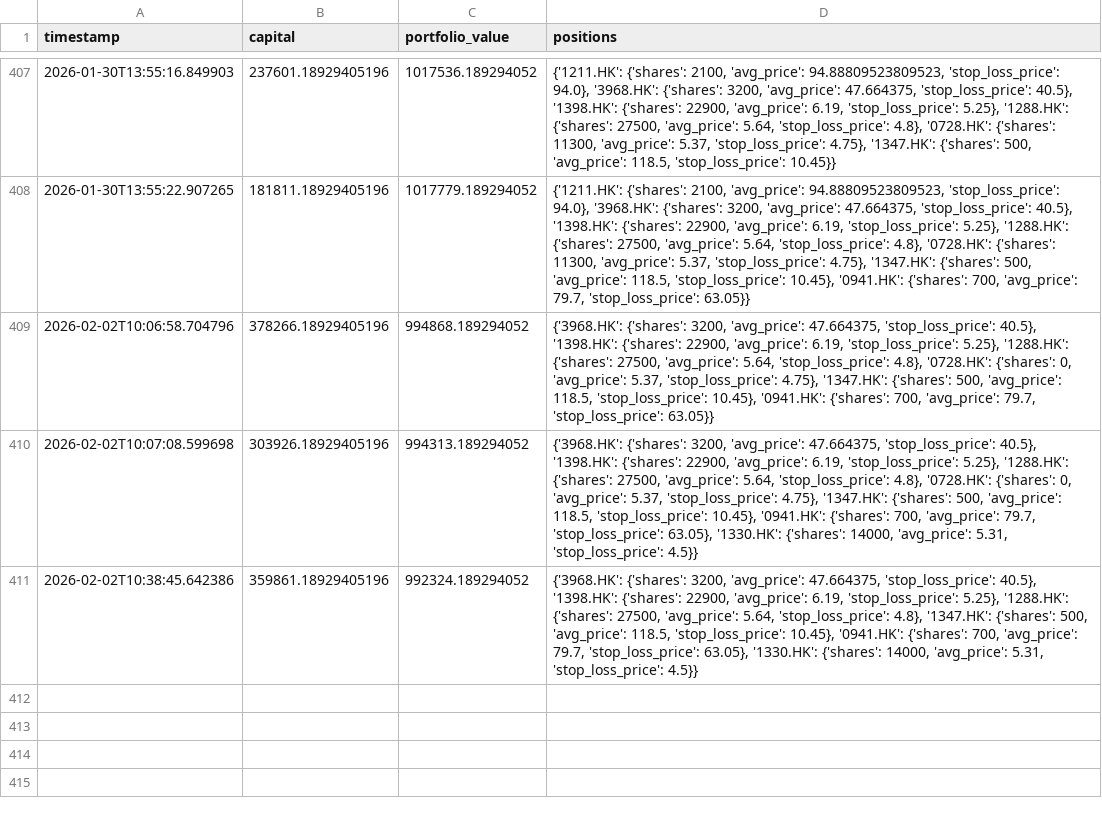
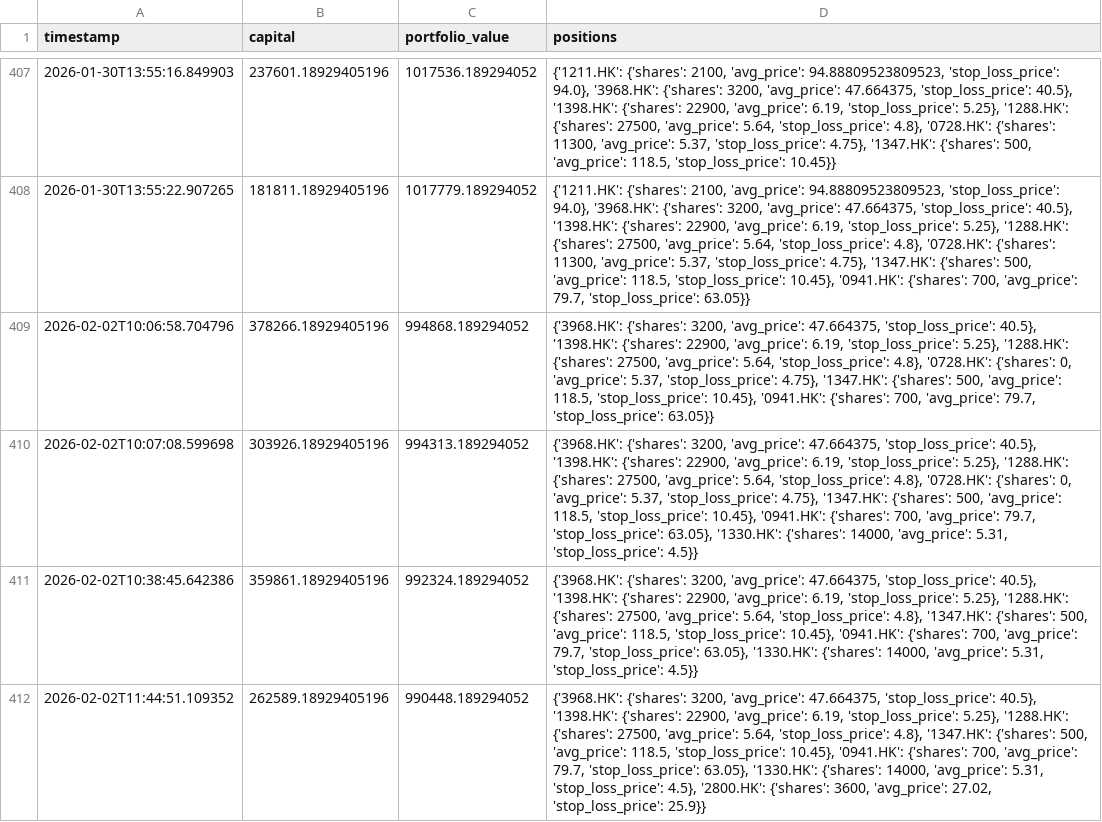
Before and after one commit to wonglaitung/fortune, a CSV file: data/simulation_portfolio.csv, drawn as a sheet; only a part is shown, gaps mark what is left out; the diff names each change by its address in the sheet, - before the commit and + after, or states it on an @@ line.

Commit message:
Update data files on 2026-02-02 14:00:04

```diff
--- a/data/simulation_portfolio.csv
+++ b/data/simulation_portfolio.csv
+row 412: 2026-02-02T11:44:51.109352 | 262589.18929405196 | 990448.189294052 | {'3968.HK': {'shares': 3200, 'avg_price': 47.664375, 'stop_loss_price': 40.5}, '1398.HK': {'shares': 22900, 'avg_price': 6.19, 'stop_loss_price': 5.25}, '1288.HK': {'shares': 27500, 'avg_price': 5.64, 'stop_loss_price': 4.8}, '1347.HK': {'shares': 500, 'avg_price': 118.5, 'stop_loss_price': 10.45}, '0941.HK': {'shares': 700, 'avg_price': 79.7, 'stop_loss_price': 63.05}, '1330.HK': {'shares': 14000, 'avg_price': 5.31, 'stop_loss_price': 4.5}, '2800.HK': {'shares': 3600, 'avg_price': 27.02, 'stop_loss_price': 25.9}}
```
Also changed, not shown: data/simulation_transactions.csv, 2 other files.
